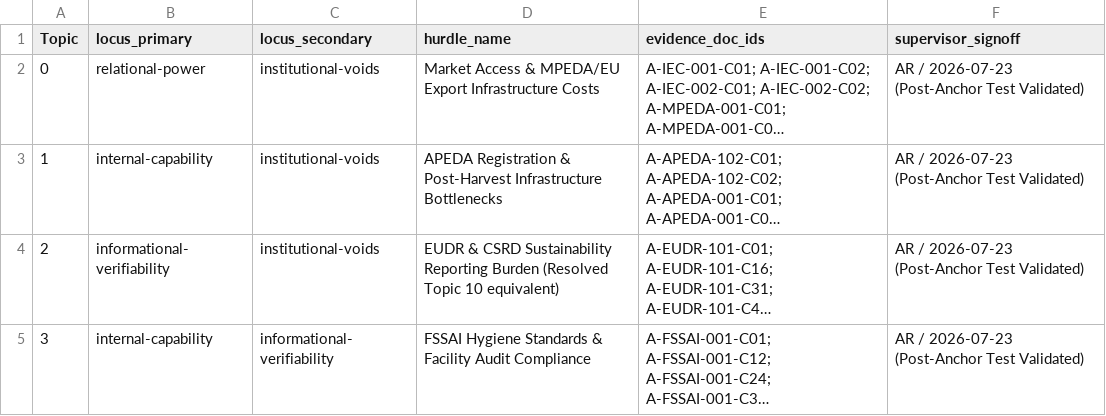
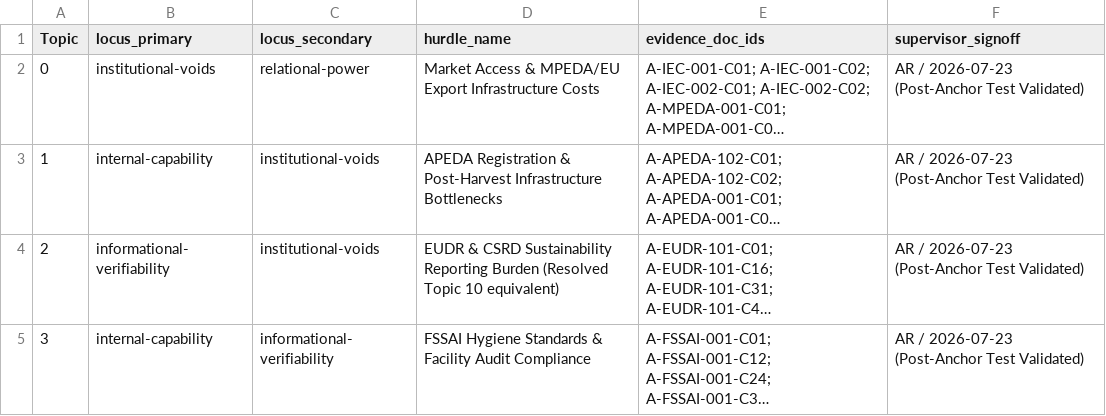
Before and after one commit to ayush-roy-21/agri-food-supplychain, a CSV file: data/results/topic_locus_mapping.csv, drawn as a sheet; long unchanged cells end in …; the diff names each change by its address in the sheet, - before the commit and + after, or states it on an @@ line.

Commit message:
Reassign Topic 0: primary locus = institutional-voids, secondary locus = relational-power.

```diff
--- a/data/results/topic_locus_mapping.csv
+++ b/data/results/topic_locus_mapping.csv
-B2 (locus_primary): relational-power
+B2 (locus_primary): institutional-voids
-C2 (locus_secondary): institutional-voids
+C2 (locus_secondary): relational-power
```
